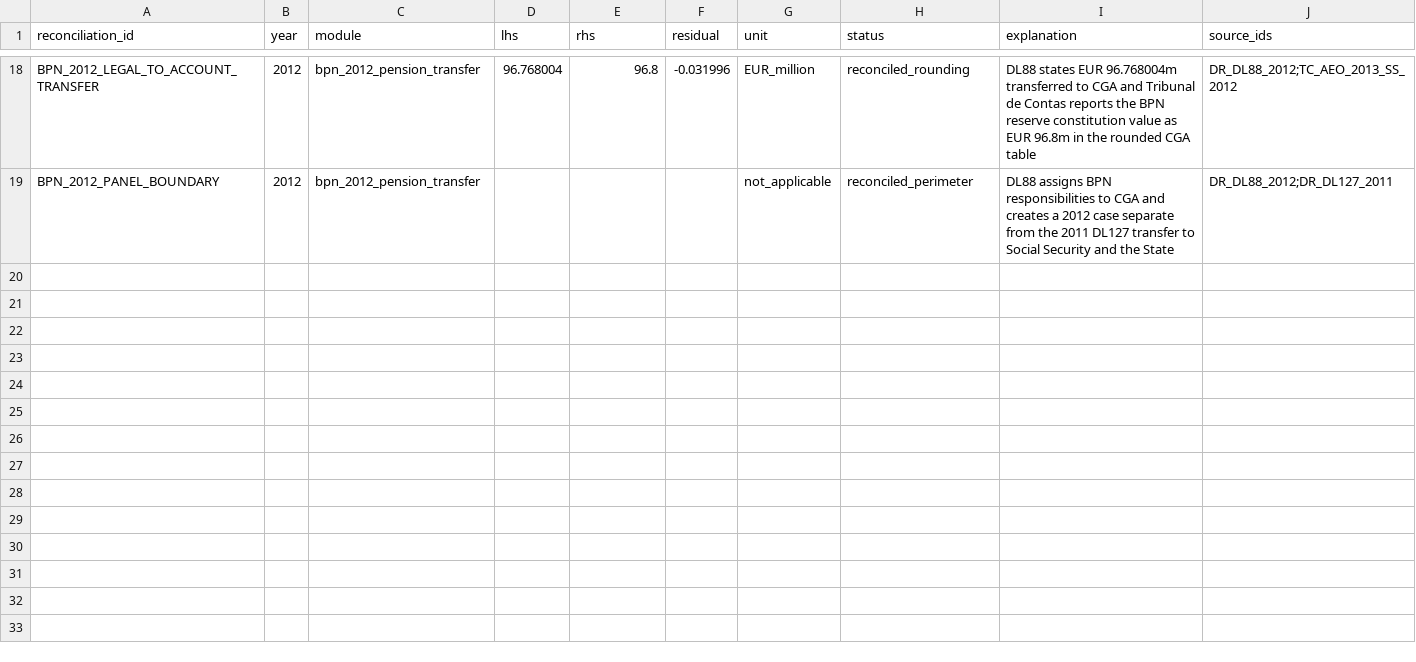
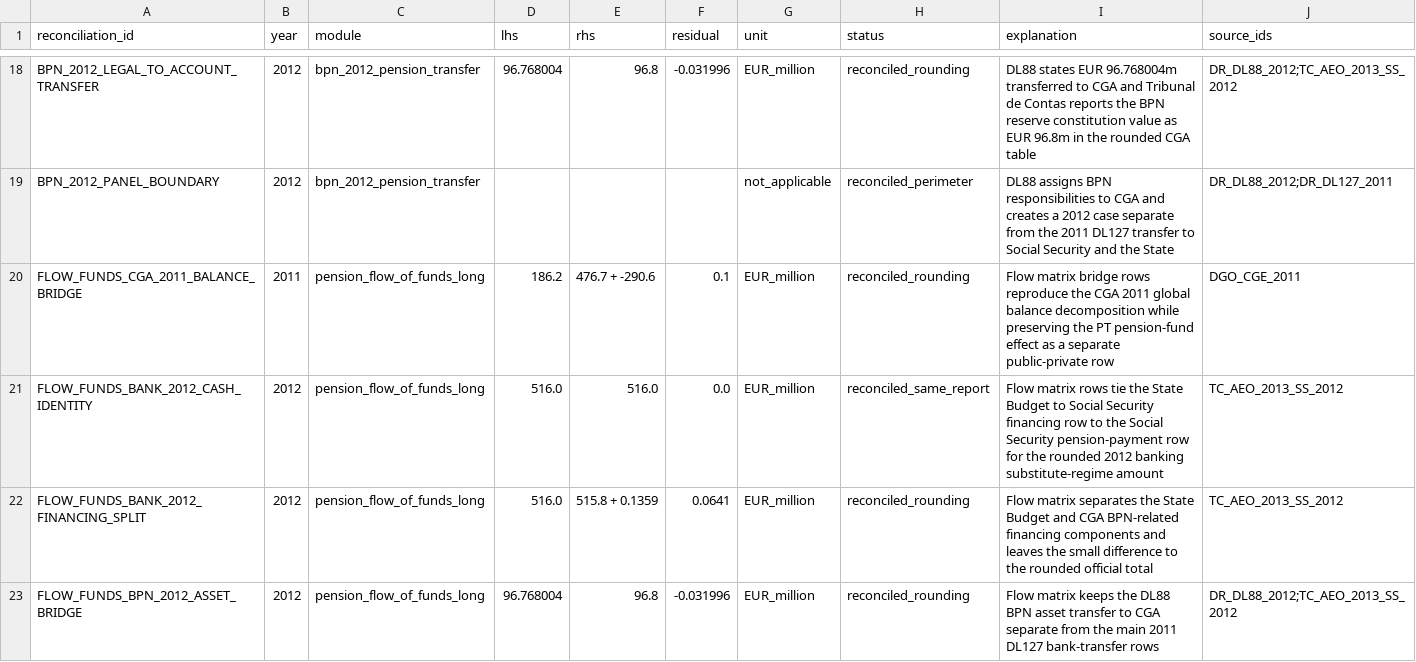
Before and after one commit to DiogoRibeiro7/portugal-public-pension-financing, a CSV file: evidence/reconciliation_log.csv, drawn as a sheet; only a part is shown, gaps mark what is left out; the diff names each change by its address in the sheet, - before the commit and + after, or states it on an @@ line.

Commit message:
Add flow of funds matrix

```diff
--- a/evidence/reconciliation_log.csv
+++ b/evidence/reconciliation_log.csv
+row 20: FLOW_FUNDS_CGA_2011_BALANCE_BRIDGE | 2011 | pension_flow_of_funds_long | 186.2 | 476.7 + -290.6 | 0.1 | EUR_million | reconciled_rounding | Flow matrix bridge rows reproduce the CGA 2011 global balance decomposition while preserving the PT pension-fund effect as a separate public-private row | DGO_CGE_2011
+row 21: FLOW_FUNDS_BANK_2012_CASH_IDENTITY | 2012 | pension_flow_of_funds_long | 516.0 | 516.0 | 0.0 | EUR_million | reconciled_same_report | Flow matrix rows tie the State Budget to Social Security financing row to the Social Security pension-payment row for the rounded 2012 banking substitute-regime amount | TC_AEO_2013_SS_2012
+row 22: FLOW_FUNDS_BANK_2012_FINANCING_SPLIT | 2012 | pension_flow_of_funds_long | 516.0 | 515.8 + 0.1359 | 0.0641 | EUR_million | reconciled_rounding | Flow matrix separates the State Budget and CGA BPN-related financing components and leaves the small difference to the rounded official total | TC_AEO_2013_SS_2012
+row 23: FLOW_FUNDS_BPN_2012_ASSET_BRIDGE | 2012 | pension_flow_of_funds_long | 96.768004 | 96.8 | -0.031996 | EUR_million | reconciled_rounding | Flow matrix keeps the DL88 BPN asset transfer to CGA separate from the main 2011 DL127 bank-transfer rows | DR_DL88_2012;TC_AEO_2013_SS_2012
```
Also changed, not shown: evidence/data_quality_registry.csv, evidence/execution_registry.csv, 7 other files.
